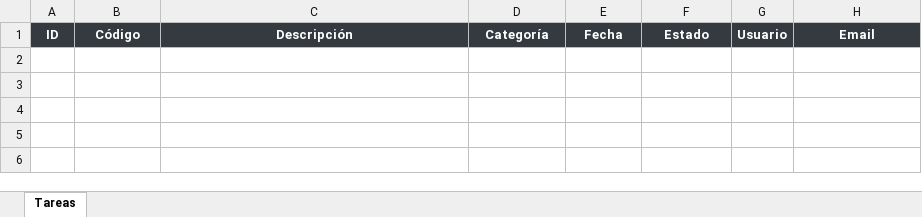
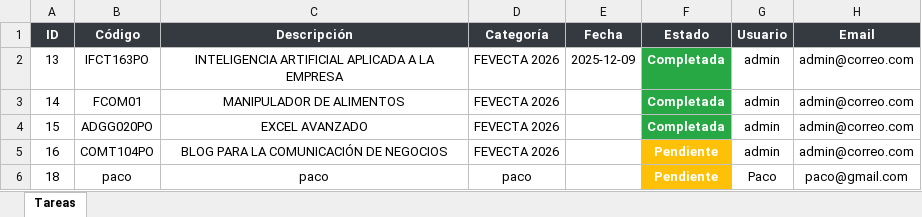
Before and after one commit to Ricardogaristo/mi-proyecto-python, an Excel workbook: tareas_export.xlsx, sheet Tareas, drawn as a sheet; values as stored, in another font and other column widths than the file's, no borders; the diff names each change by its address in the sheet, - before the commit and + after, or states it on an @@ line.

Commit message:
Agrego admin error fecha
Agrego la vista admin en donde solventa el error que no se veía la fecha

```diff
--- a/tareas_export.xlsx (sheet Tareas)
+++ b/tareas_export.xlsx (sheet Tareas)
+row 2: 13 | IFCT163PO | INTELIGENCIA ARTIFICIAL APLICADA A LA EMPRESA | FEVECTA 2026 | 2025-12-09 | Completada | admin | admin@correo.com
+row 3: 14 | FCOM01 | MANIPULADOR DE ALIMENTOS | FEVECTA 2026 |  | Completada | admin | admin@correo.com
+row 4: 15 | ADGG020PO | EXCEL AVANZADO | FEVECTA 2026 |  | Completada | admin | admin@correo.com
+row 5: 16 | COMT104PO | BLOG PARA LA COMUNICACIÓN DE NEGOCIOS | FEVECTA 2026 |  | Pendiente | admin | admin@correo.com
+row 6: 18 | paco | paco | paco |  | Pendiente | Paco | paco@gmail.com
```
Also changed, not shown: 3 other files.
